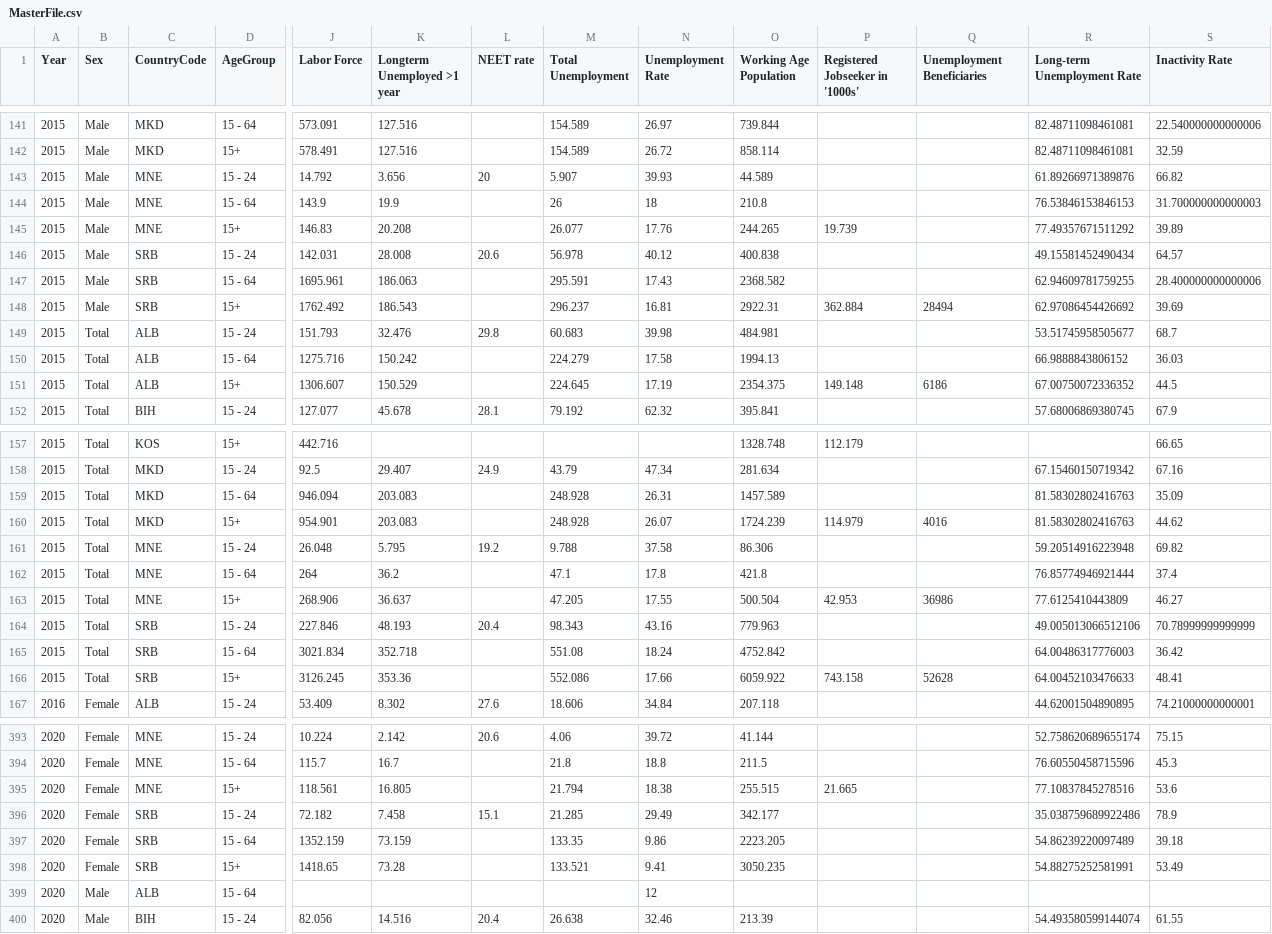
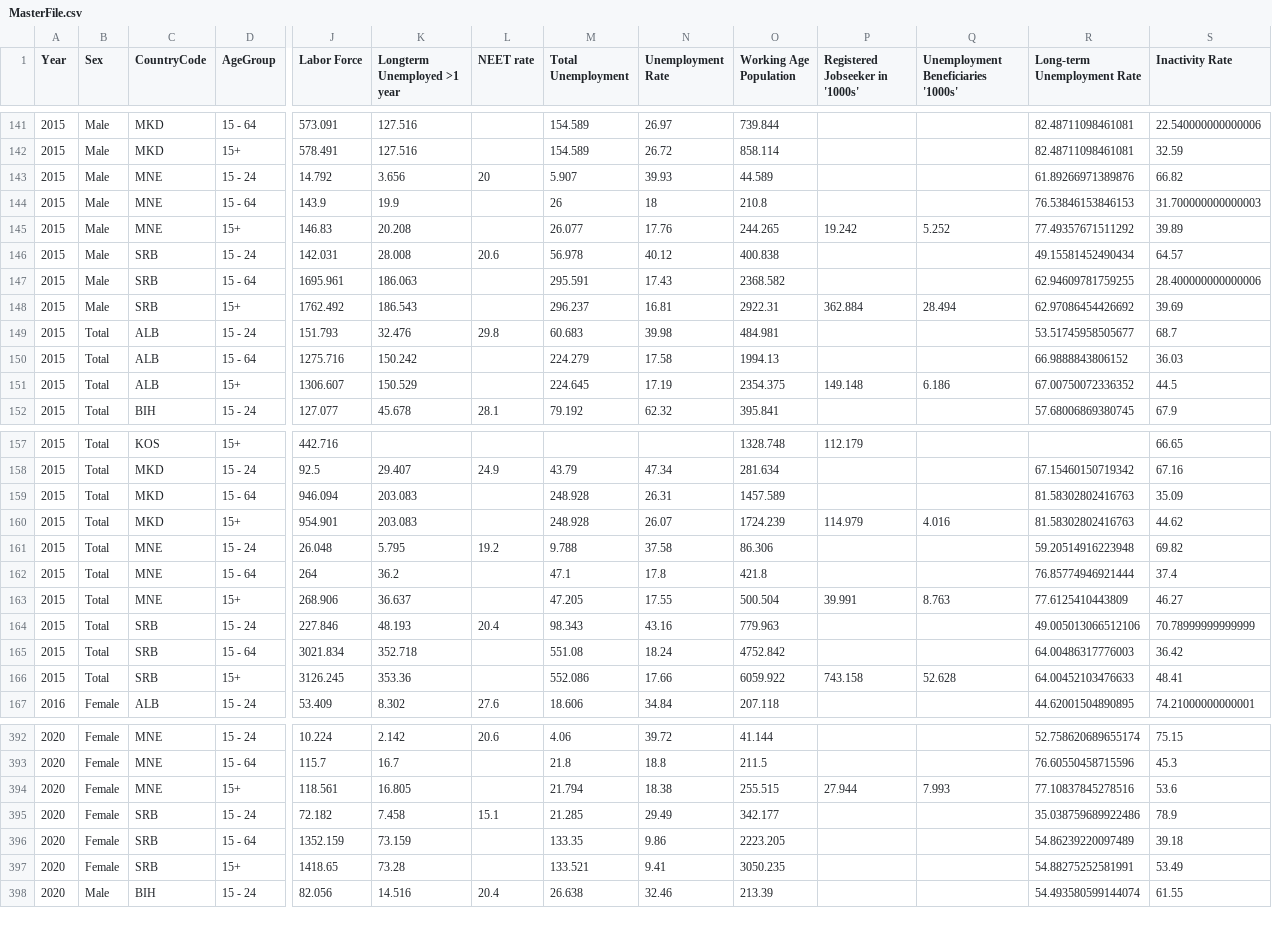
Before and after one commit to CorneliusvonLenthe/WB_Dashboard, a CSV file: MasterFile.csv, drawn as a sheet; only a part is shown, gaps mark what is left out; removed rows and columns are numbered as before the commit, all else as after; rows hold the shown columns only; the diff covers the shown part only; the diff names each change by its address in the sheet, - before the commit and + after, or states it on an @@ line.

```diff
--- a/MasterFile.csv
+++ b/MasterFile.csv
-Q1: Unemployment Beneficiaries
+Q1: Unemployment Beneficiaries '1000s'
-P145 (Registered Jobseeker in '1000s'): 19.739
+P145 (Registered Jobseeker in '1000s'): 19.242
-Q145: (empty)
+Q145: 5.252
-Q148: 28494
+Q148: 28.494
-Q151: 6186
+Q151: 6.186
-Q160: 4016
+Q160: 4.016
-P163 (Registered Jobseeker in '1000s'): 42.953
+P163 (Registered Jobseeker in '1000s'): 39.991
-Q163: 36986
+Q163: 8.763
-Q166: 52628
+Q166: 52.628
-P394 (Registered Jobseeker in '1000s'): 21.665
+P394 (Registered Jobseeker in '1000s'): 27.944
-Q394: (empty)
+Q394: 7.993
-row 399: 2020 | Male | ALB | 15 - 64 |  |  |  |  | 12
```
Also changed, not shown: 7 removed rows and 73 edited cells elsewhere in this file.
